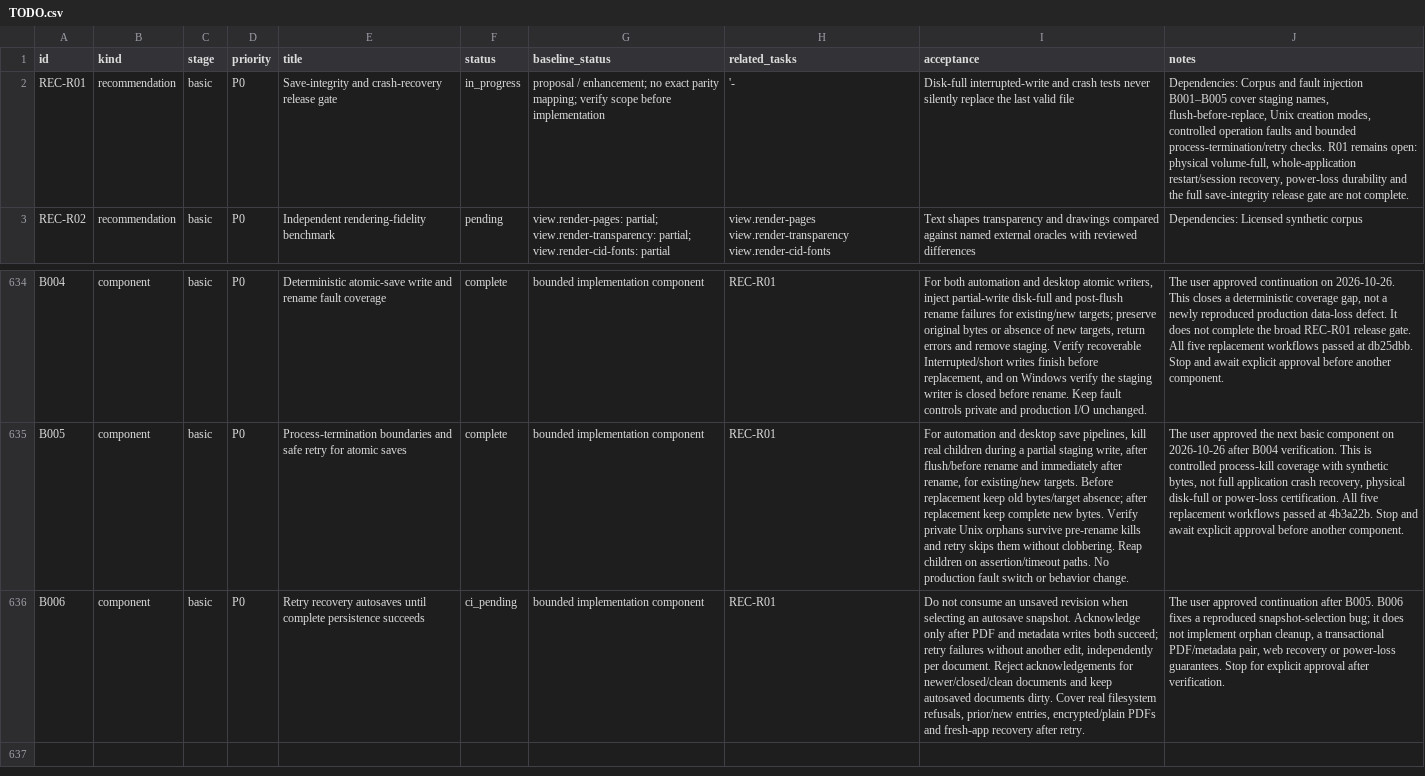
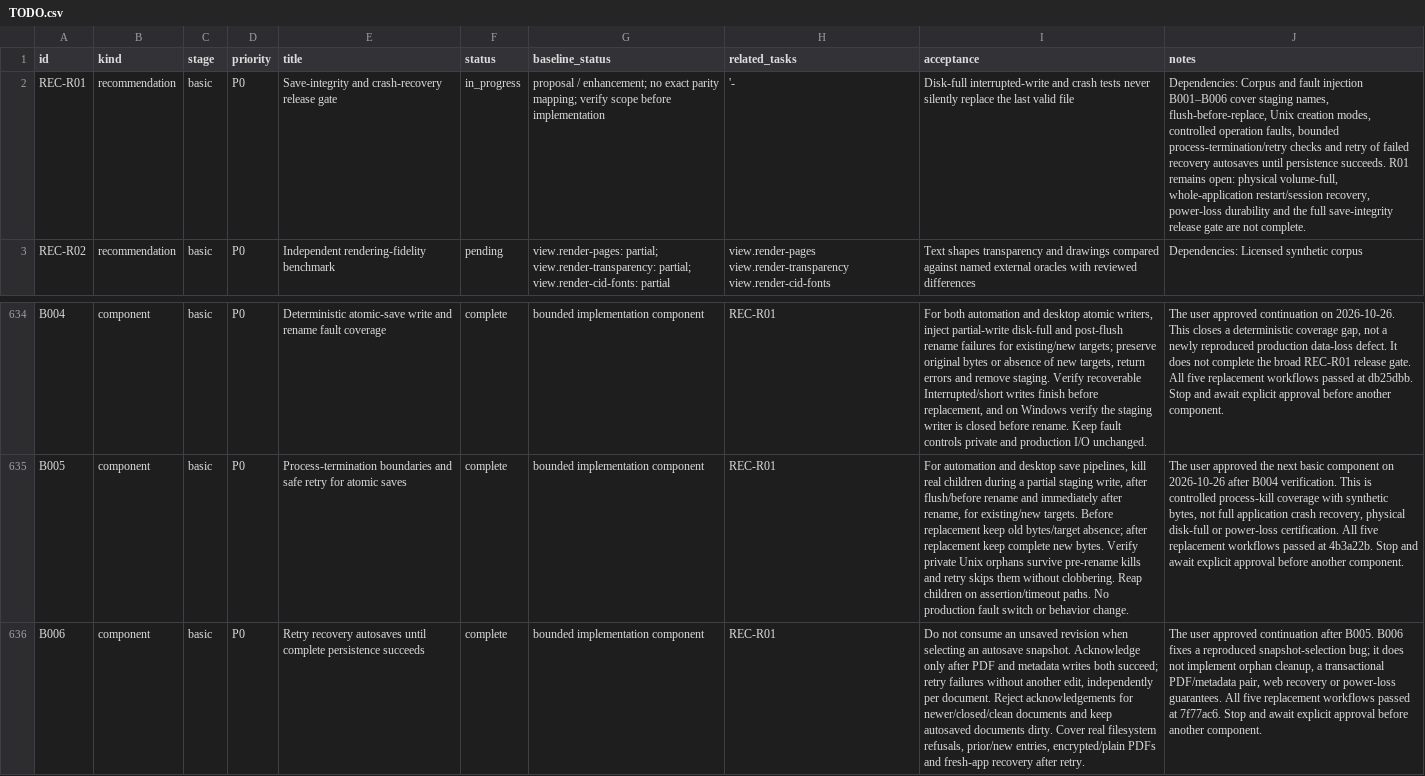
Before and after one commit to b-lincko/linkco-pdf, a CSV file: docs/implementation/TODO.csv, drawn as a sheet; only a part is shown, gaps mark what is left out; the diff names each change by its address in the sheet, - before the commit and + after, or states it on an @@ line.

Commit message:
B006: record verified autosave persistence and retry fix
Record all five successful source workflows at 7f77ac6c267f9d758ab1f6d2a526af2d447ab798, including real engine and filesystem/app recovery regressions. Regenerate the queue, retain REC-R01 limits and require explicit approval before another component.

Backlog/research tests, formatting, generator and diff checks pass. Full source CI passes Linux/Windows/wasm, native ARM64 test/install, FreeBSD build/test/package, packaging lint and preview-handler gates. Full local Cargo gates remain dependency-blocked by the unavailable craft-libs checkout. No production or test code changes in this completion record.

Co-authored-by: arena-agent <297053741+arena-agent@users.noreply.github.com>

```diff
--- a/docs/implementation/TODO.csv
+++ b/docs/implementation/TODO.csv
-J2 (notes): …fault injection B001–B005 cover staging names, flush-before-replace, Unix creation modes, controlled operation faults and bounded process-termination/retry checks. R01 remains…
+J2 (notes): …fault injection B001–B006 cover staging names, flush-before-replace, Unix creation modes, controlled operation faults, bounded process-termination/retry checks and retry of failed recovery autosaves until persistence succeeds. R01 remains…
-F636 (status): ci_pending
+F636 (status): complete
-J636 (notes): …power-loss guarantees. Stop for explicit approval after verification.
+J636 (notes): …power-loss guarantees. All five replacement workflows passed at 7f77ac6. Stop and await explicit approval before another component.
```
Also changed, not shown: 5 other files.
